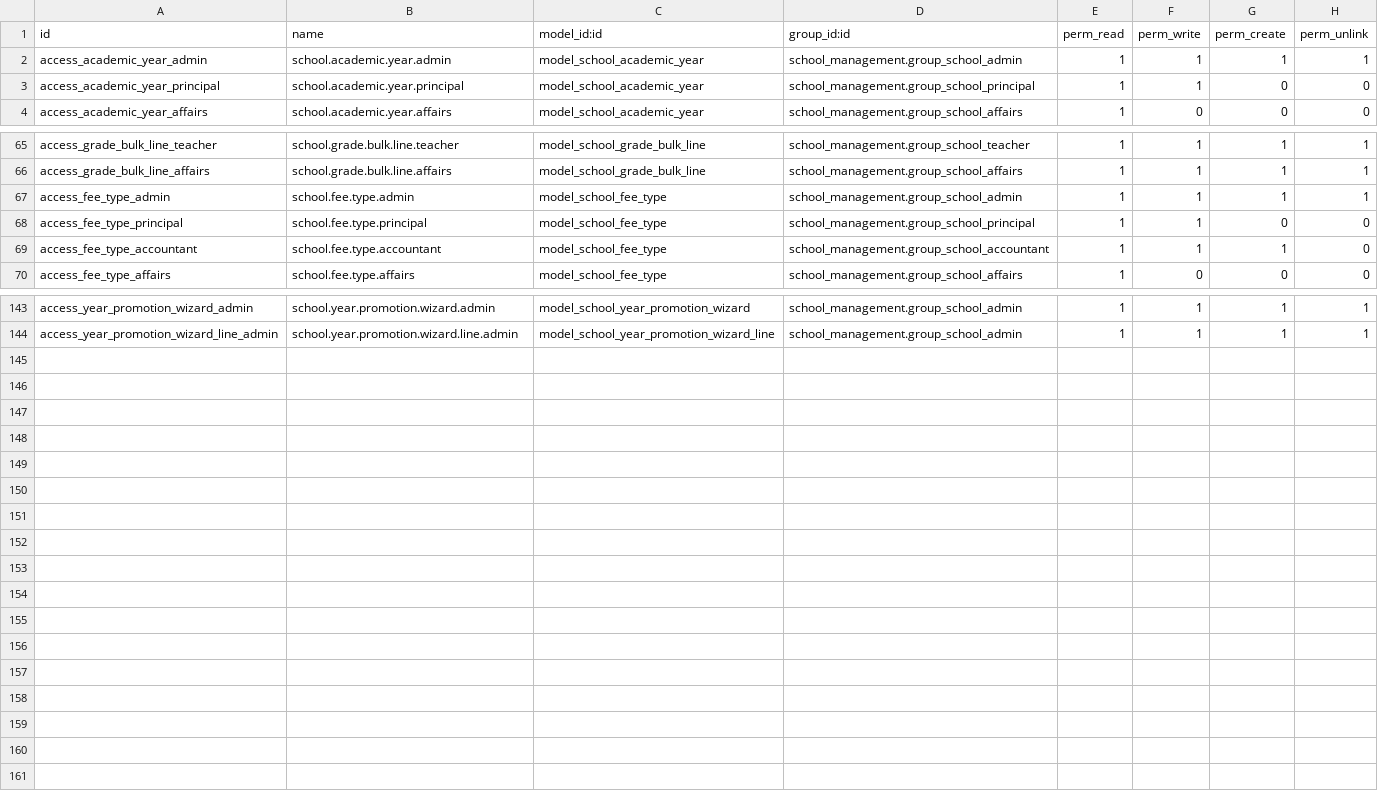
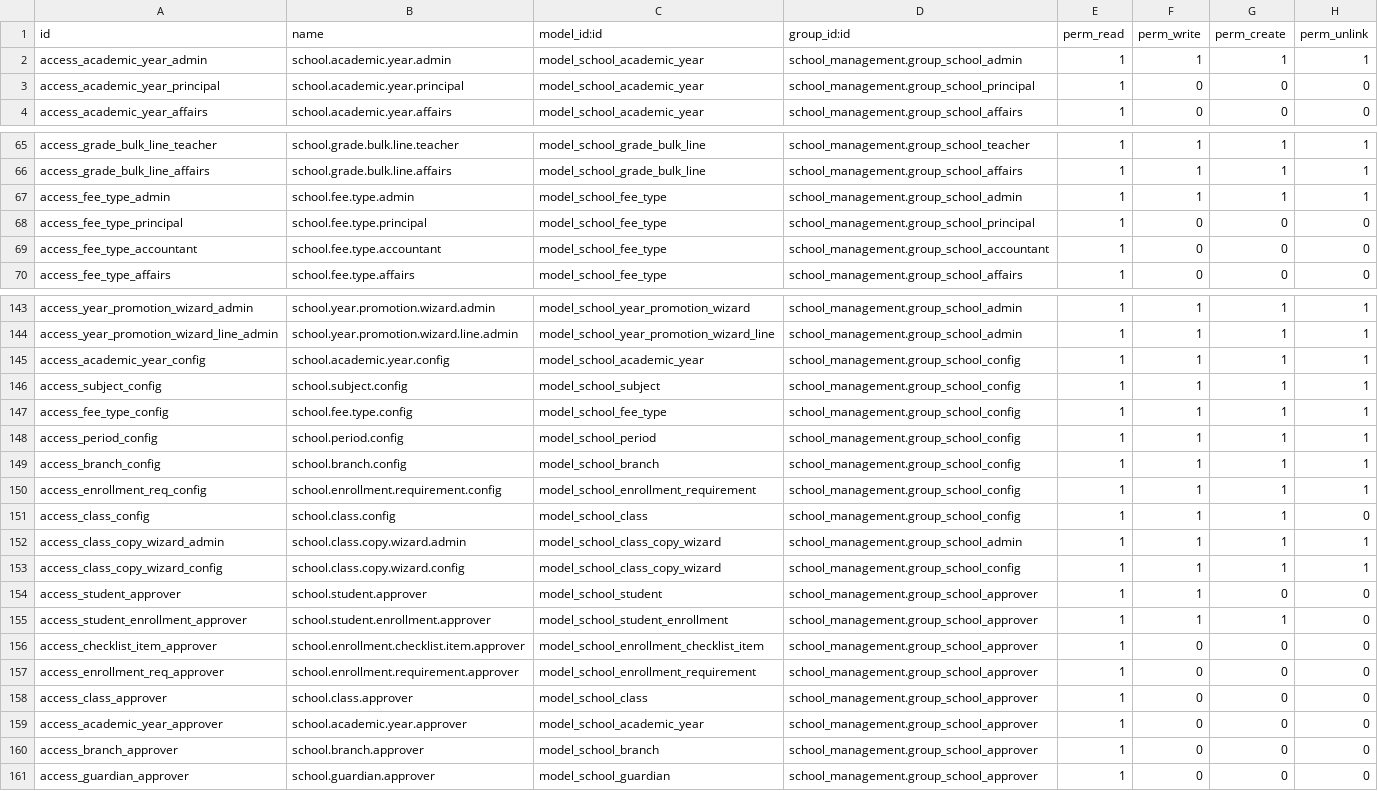
Before and after one commit to AbdelrehmanElhaj/school-management-system, a CSV file: addons/school_management/security/ir.model.access.csv, drawn as a sheet; only a part is shown, gaps mark what is left out; the diff covers the shown part only.

```diff
--- a/addons/school_management/security/ir.model.access.csv
+++ b/addons/school_management/security/ir.model.access.csv
@@ -2,3 +2,3 @@ id,name,model_id:id,group_id:id,perm_read,perm_write,perm_create,perm_unlink
 access_academic_year_admin,school.academic.year.admin,model_school_academic_year,school_management.group_school_admin,1,1,1,1
-access_academic_year_principal,school.academic.year.principal,model_school_academic_year,school_management.group_school_principal,1,1,0,0
+access_academic_year_principal,school.academic.year.principal,model_school_academic_year,school_management.group_school_principal,1,0,0,0
 access_academic_year_affairs,school.academic.year.affairs,model_school_academic_year,school_management.group_school_affairs,1,0,0,0
@@ -67,4 +67,4 @@ access_grade_bulk_line_affairs,school.grade.bulk.line.affairs,model_school_grade
 access_fee_type_admin,school.fee.type.admin,model_school_fee_type,school_management.group_school_admin,1,1,1,1
-access_fee_type_principal,school.fee.type.principal,model_school_fee_type,school_management.group_school_principal,1,1,0,0
-access_fee_type_accountant,school.fee.type.accountant,model_school_fee_type,school_management.group_school_accountant,1,1,1,0
+access_fee_type_principal,school.fee.type.principal,model_school_fee_type,school_management.group_school_principal,1,0,0,0
+access_fee_type_accountant,school.fee.type.accountant,model_school_fee_type,school_management.group_school_accountant,1,0,0,0
 access_fee_type_affairs,school.fee.type.affairs,model_school_fee_type,school_management.group_school_affairs,1,0,0,0
@@ -144 +144,18 @@ access_year_promotion_wizard_admin,school.year.promotion.wizard.admin,model_scho
 access_year_promotion_wizard_line_admin,school.year.promotion.wizard.line.admin,model_school_year_promotion_wizard_line,school_management.group_school_admin,1,1,1,1
+access_academic_year_config,school.academic.year.config,model_school_academic_year,school_management.group_school_config,1,1,1,1
+access_subject_config,school.subject.config,model_school_subject,school_management.group_school_config,1,1,1,1
+access_fee_type_config,school.fee.type.config,model_school_fee_type,school_management.group_school_config,1,1,1,1
+access_period_config,school.period.config,model_school_period,school_management.group_school_config,1,1,1,1
+access_branch_config,school.branch.config,model_school_branch,school_management.group_school_config,1,1,1,1
+access_enrollment_req_config,school.enrollment.requirement.config,model_school_enrollment_requirement,school_management.group_school_config,1,1,1,1
+access_class_config,school.class.config,model_school_class,school_management.group_school_config,1,1,1,0
+access_class_copy_wizard_admin,school.class.copy.wizard.admin,model_school_class_copy_wizard,school_management.group_school_admin,1,1,1,1
+access_class_copy_wizard_config,school.class.copy.wizard.config,model_school_class_copy_wizard,school_management.group_school_config,1,1,1,1
+access_student_approver,school.student.approver,model_school_student,school_management.group_school_approver,1,1,0,0
+access_student_enrollment_approver,school.student.enrollment.approver,model_school_student_enrollment,school_management.group_school_approver,1,1,1,0
+access_checklist_item_approver,school.enrollment.checklist.item.approver,model_school_enrollment_checklist_item,school_management.group_school_approver,1,0,0,0
+access_enrollment_req_approver,school.enrollment.requirement.approver,model_school_enrollment_requirement,school_management.group_school_approver,1,0,0,0
+access_class_approver,school.class.approver,model_school_class,school_management.group_school_approver,1,0,0,0
+access_academic_year_approver,school.academic.year.approver,model_school_academic_year,school_management.group_school_approver,1,0,0,0
+access_branch_approver,school.branch.approver,model_school_branch,school_management.group_school_approver,1,0,0,0
+access_guardian_approver,school.guardian.approver,model_school_guardian,school_management.group_school_approver,1,0,0,0
```
Also changed, not shown: 4 edited cells elsewhere in this file, 16 other files.
